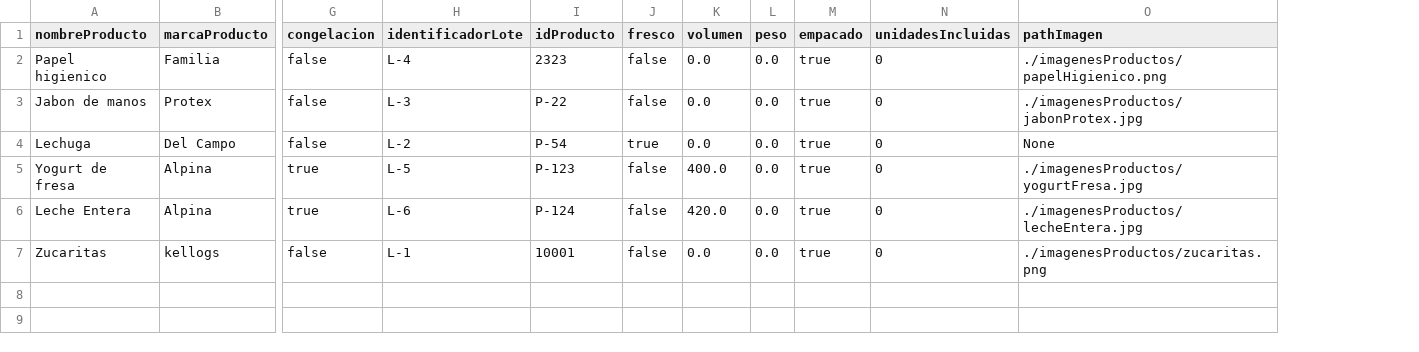
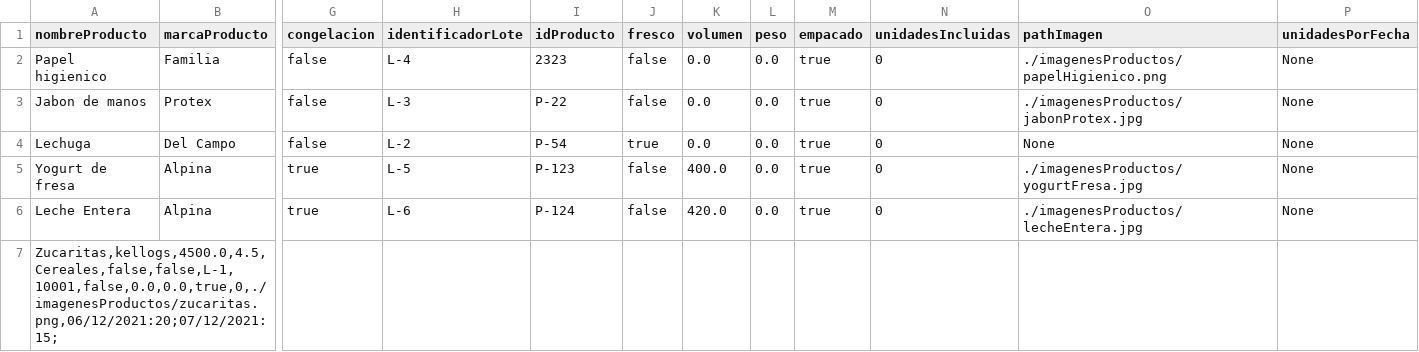
Before and after one commit to DPOO-SEC04-202120-G07/Proyecto-03, a CSV file: SupermarketHandler/data/inventario.csv, drawn as a sheet; only a part is shown, gaps mark what is left out; removed rows and columns are numbered as before the commit, all else as after; rows hold the shown columns only; the diff names each change by its address in the sheet, - before the commit and + after, or states it on an @@ line.

Commit message:
Sistema de persistencia generado para las unidades que tiene cada producto por fecha

```diff
--- a/SupermarketHandler/data/inventario.csv
+++ b/SupermarketHandler/data/inventario.csv
+column P (unidadesPorFecha), rows 2-6: all None
-row 7: Zucaritas | kellogs | false | L-1 | 10001 | false | 0.0 | 0.0 | true | 0 | ./imagenesProductos/zucaritas.png
+row 7: Zucaritas,kellogs,4500.0,4.5,Cereales,false,false,L-1,10001,false,0.0,0.0,true,0,./imagenesProductos/zucaritas.png,06/12/2021:20;07/12/2021:15;
```
Also changed, not shown: SupermarketHandler/data/lotes.csv, 14 other files.
